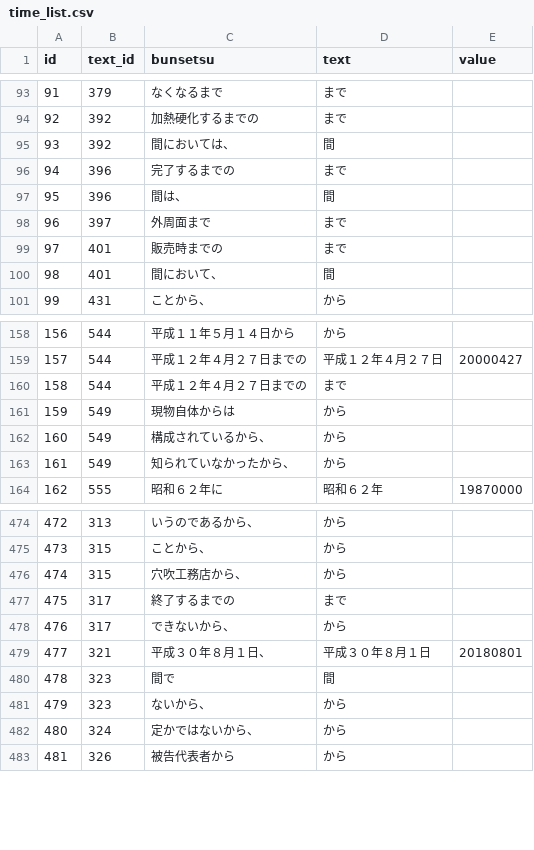
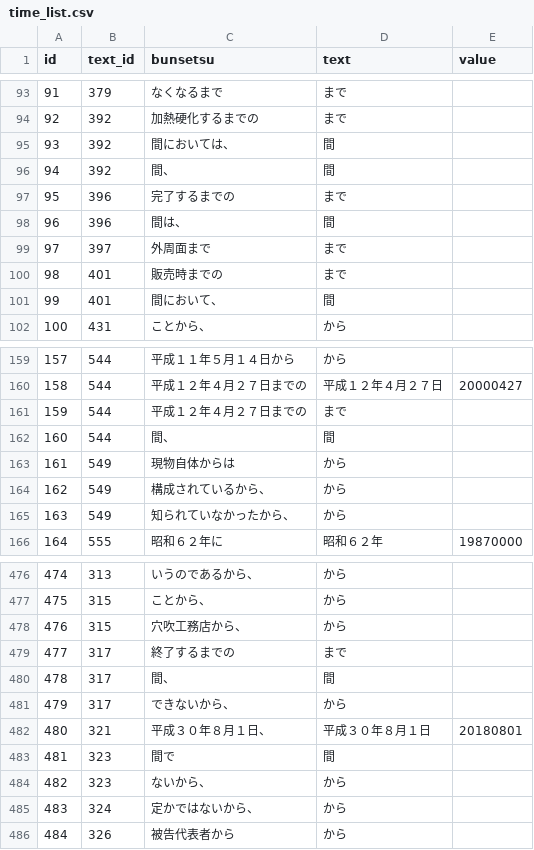
Before and after one commit to kyoichi001/hanrei-fishbone-rulebase, a CSV file: src/01_mark_data/01/time_list.csv, drawn as a sheet; only a part is shown, gaps mark what is left out; addresses are those after the commit; the diff names each change by its address in the sheet, - before the commit and + after, or states it on an @@ line.

Commit message:
time_group付与機能実装

```diff
--- a/src/01_mark_data/01/time_list.csv
+++ b/src/01_mark_data/01/time_list.csv
+row 96: 94 | 392 | 間、 | 間
@@ column A (id) renumbered from row 97 down @@
+row 162: 160 | 544 | 間、 | 間
+row 480: 478 | 317 | 間、 | 間
```
Also changed, not shown: 2 other files.
